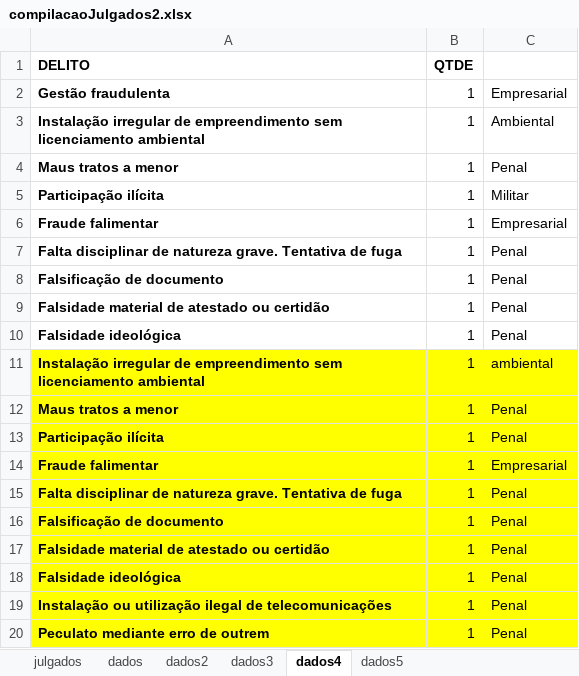
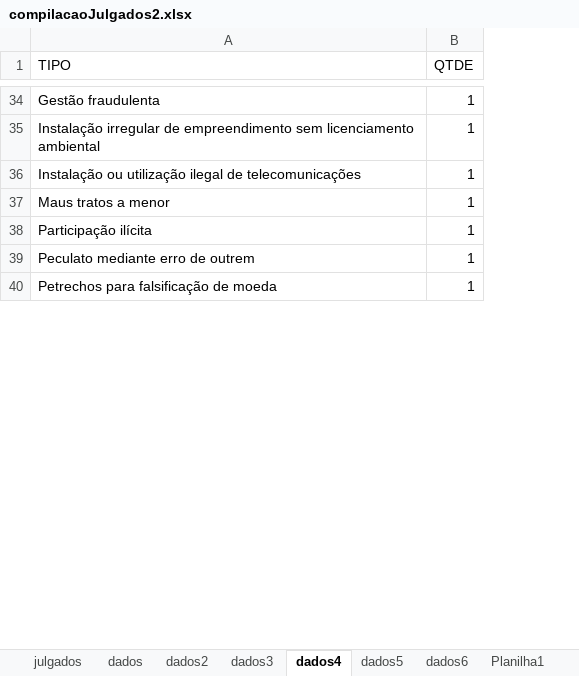
Before and after one commit to fernandovieira1/Conaci, an Excel workbook: compilacaoJulgados2.xlsx, sheet dados4, drawn as a sheet; only a part is shown, gaps mark what is left out; values as stored, in another font and other column widths than the file's, no borders; removed rows and columns are numbered as before the commit, all else as after; the diff covers the shown part only; the diff names each change by its address in the sheet, - before the commit and + after, or states it on an @@ line.

Commit message:
Artigo enviado para submissão

```diff
--- a/compilacaoJulgados2.xlsx (sheet dados4)
+++ b/compilacaoJulgados2.xlsx (sheet dados4)
+sheet tab: dados6
+sheet tab: Planilha1
-column C, rows 2-5: Empresarial | Ambiental | Penal | Militar; row 20: Penal
-A1: DELITO
+A1: TIPO
-A1:B1 bold: on
+A1:B1 bold: off
-A34:A35 bold: on
+A34:A35 bold: off
@@ row 19 moved to row 36: Instalação ou utilização ilegal de telec… @@
-A37:A38 bold: on
+A37:A38 bold: off
@@ row 6 moved to row 32: Fraude falimentar @@
@@ row 7 moved to row 31: Falta disciplinar de natureza grave. Ten… @@
@@ row 8 moved to row 30: Falsificação de documento @@
@@ row 9 moved to row 29: Falsidade material de atestado ou certid… @@
-row 10: Falsidade ideológica | 1 | Penal
-row 11: Instalação irregular de empreendimento sem licenciamento ambiental | 1 | ambiental
-row 12: Maus tratos a menor | 1 | Penal
-row 13: Participação ilícita | 1 | Penal
-row 14: Fraude falimentar | 1 | Empresarial
-row 15: Falta disciplinar de natureza grave. Tentativa de fuga | 1 | Penal
-row 16: Falsificação de documento | 1 | Penal
-row 17: Falsidade material de atestado ou certidão | 1 | Penal
-row 18: Falsidade ideológica | 1 | Penal
-A39 bold: on
+A39 bold: off
-A39:B39 fill: #FFFF00
+A39:B39 fill: none
@@ row 29 moved to row 40: Petrechos para falsificação de moeda @@
```
Also changed, not shown: 9 added rows, 32 removed rows, 19 moved rows and cell formats elsewhere in this sheet, sheet julgados, sheet dados, sheet dados5, sheet dados2, sheet dados3, formulas that keep their value, 2 other files.
